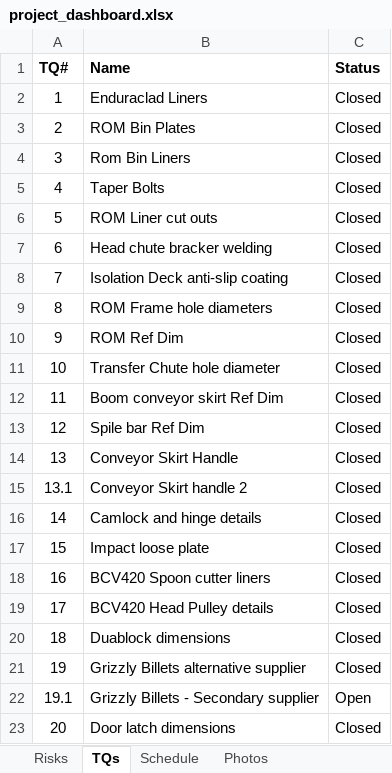
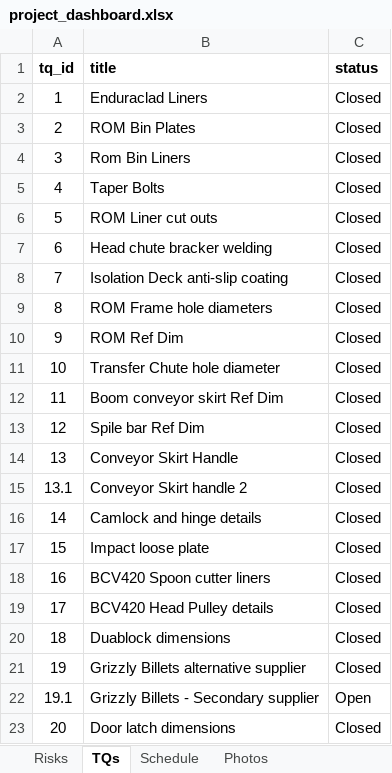
Before and after one commit to code-tomd/P-0510101-Dashboard, an Excel workbook: source/project_dashboard.xlsx, sheet TQs, drawn as a sheet; values as stored, in another font and other column widths than the file's, no borders; removed rows and columns are numbered as before the commit, all else as after; the diff names each change by its address in the sheet, - before the commit and + after, or states it on an @@ line.

Commit message:
Add files via upload

```diff
--- a/source/project_dashboard.xlsx (sheet TQs)
+++ b/source/project_dashboard.xlsx (sheet TQs)
-row 1: TQ# | Name | Status
+row 1: tq_id | title | status
```
